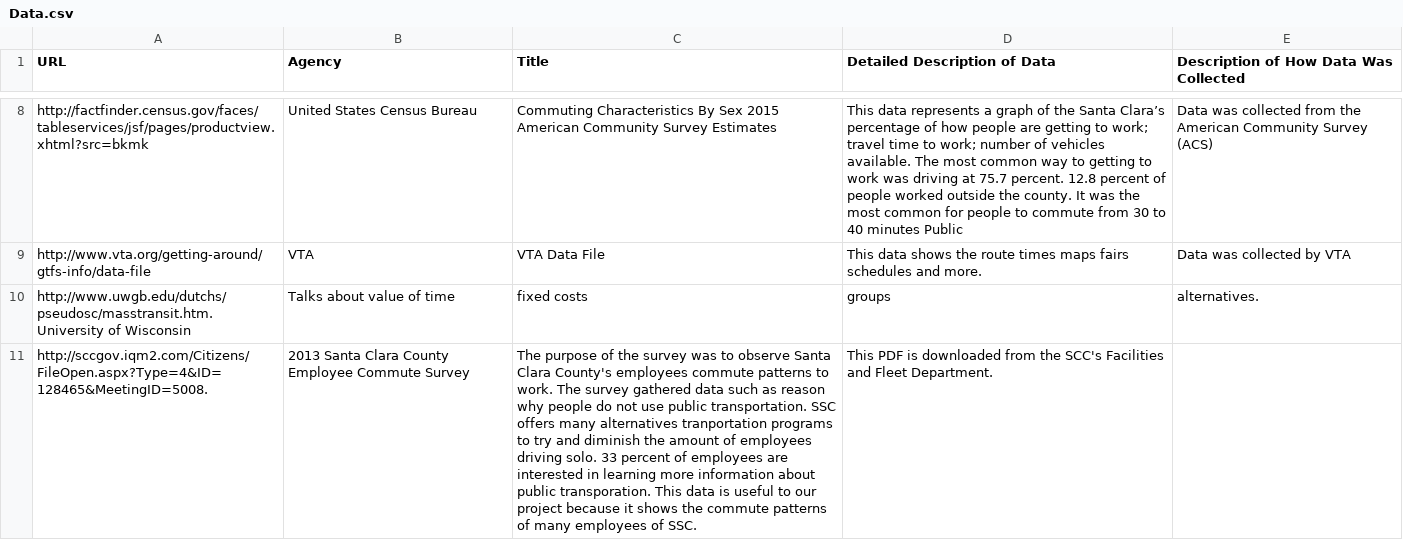
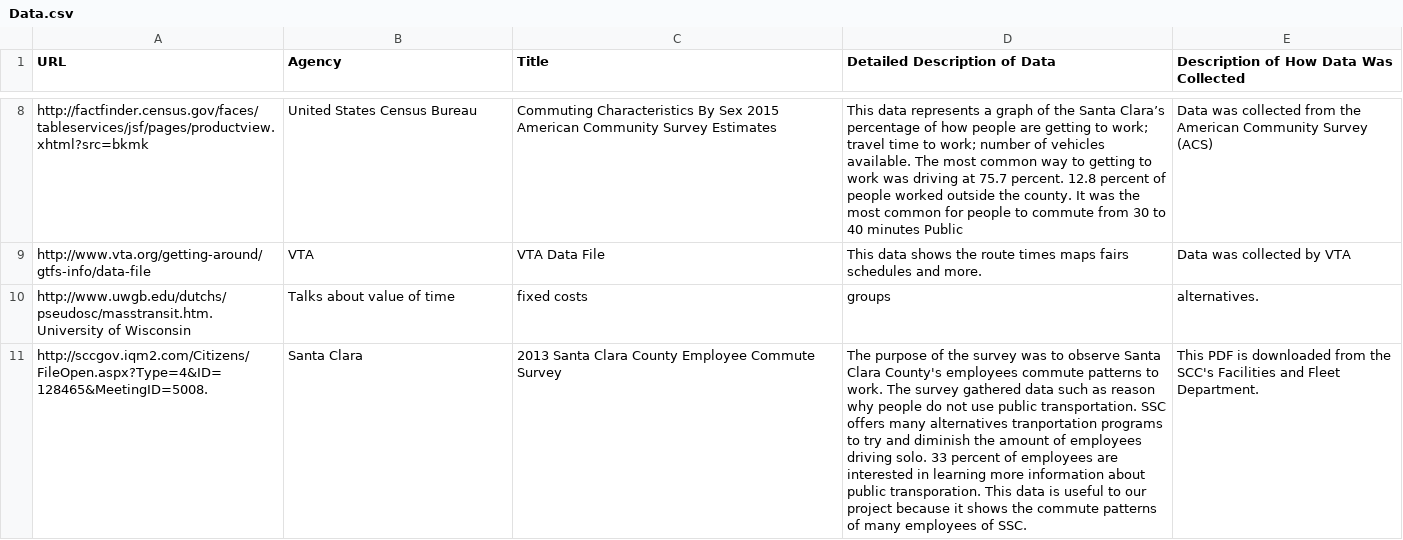
Before and after one commit to vta/Data-Gathering, a CSV file: Data.csv, drawn as a sheet; only a part is shown, gaps mark what is left out; the diff names each change by its address in the sheet, - before the commit and + after, or states it on an @@ line.

Commit message:
Update Data.csv

```diff
--- a/Data.csv
+++ b/Data.csv
-B11 (Agency): 2013 Santa Clara County Employee Commute Survey
+B11 (Agency): Santa Clara
-C11 (Title): The purpose of the survey was to observe Santa Clara County's employees commute patterns to work. The survey gathered data such as reason why people do not use public transportation. SSC offers many alternatives tranportation programs to try and diminish the amount of employees driving solo. 33 percent of employees are interested in learning more information about public transporation. This data is useful to our project because it shows the commute patterns of many employees of SSC.
+C11 (Title): 2013 Santa Clara County Employee Commute Survey
-D11 (Detailed Description of Data): This PDF is downloaded from the SCC's Facilities and Fleet Department.
+D11 (Detailed Description of Data): The purpose of the survey was to observe Santa Clara County's employees commute patterns to work. The survey gathered data such as reason why people do not use public transportation. SSC offers many alternatives tranportation programs to try and diminish the amount of employees driving solo. 33 percent of employees are interested in learning more information about public transporation. This data is useful to our project because it shows the commute patterns of many employees of SSC.
-E11: (empty)
+E11: This PDF is downloaded from the SCC's Facilities and Fleet Department.
```
